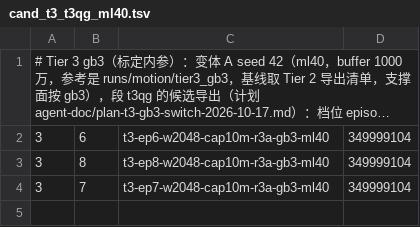
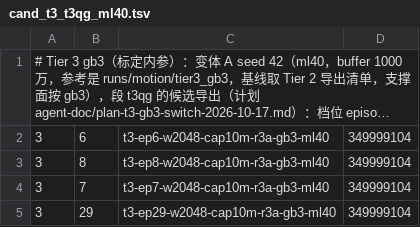
Before and after one commit to Manifold-ai/maniphys_lab_v2d_challenge, a TSV file: stages/evaluate/exports/cand_t3_t3qg_ml40.tsv, drawn as a sheet; long unchanged cells end in ….

```diff
--- a/stages/evaluate/exports/cand_t3_t3qg_ml40.tsv
+++ b/stages/evaluate/exports/cand_t3_t3qg_ml40.tsv
@@ -4 +4,2 @@
 3	7	t3-ep7-w2048-cap10m-r3a-gb3-ml40	349999104
+3	29	t3-ep29-w2048-cap10m-r3a-gb3-ml40	349999104
```
Also changed, not shown: stages/evaluate/exports/cand_t3_t3pg_mf4090.tsv, stages/policy/queues/mf4090_t3pg.expect.tsv, 16 other files.
